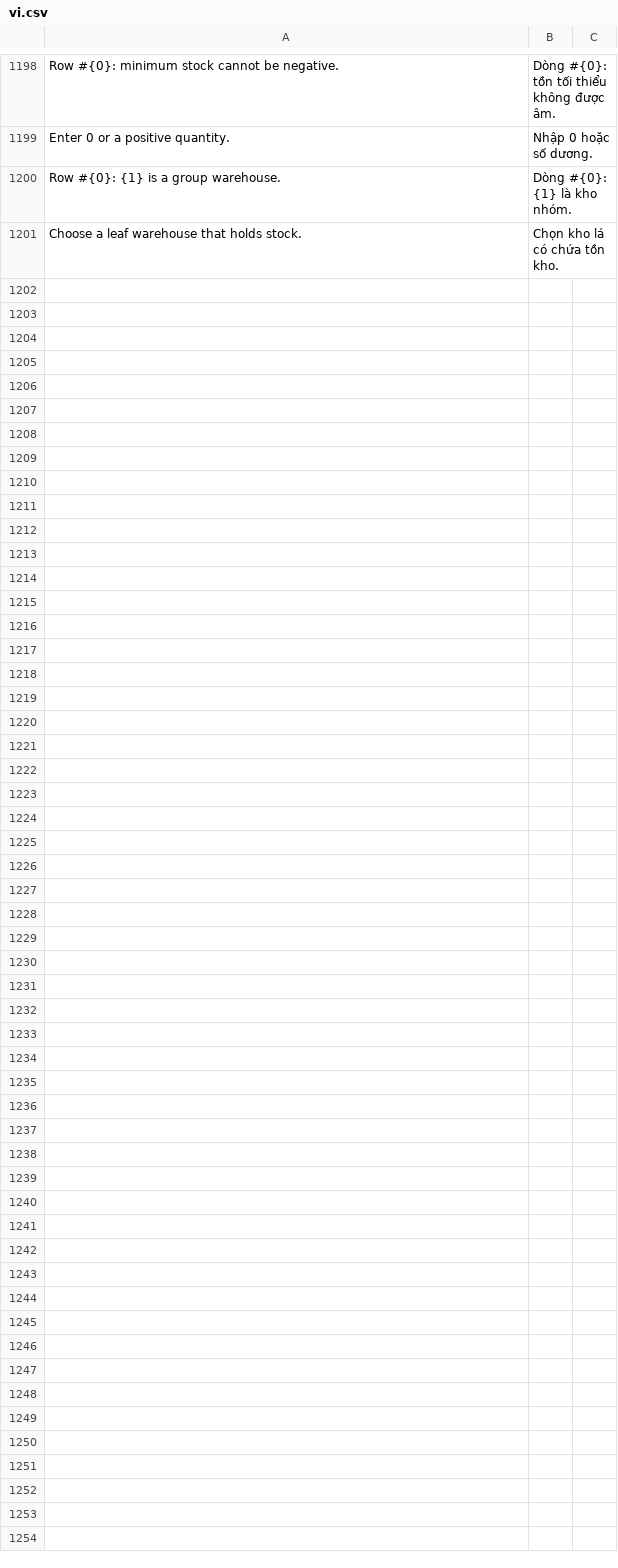
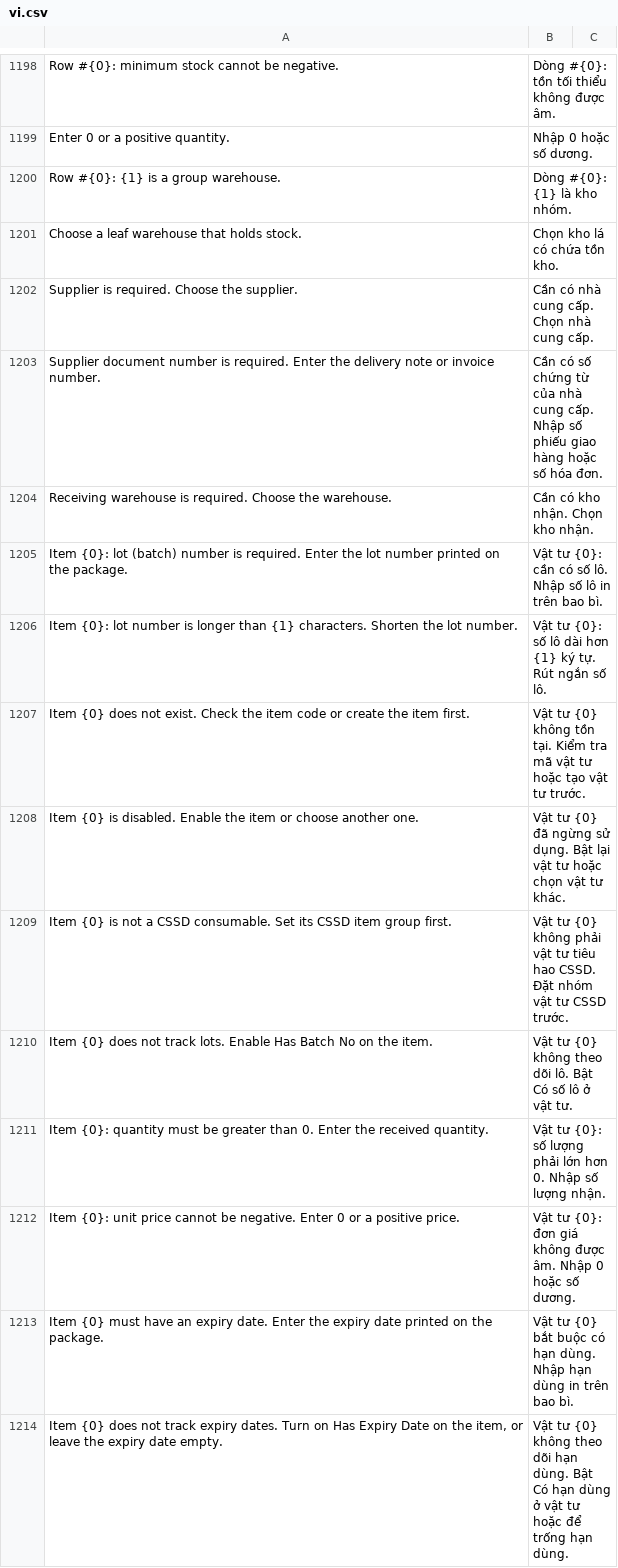
Before and after one commit to mvl26/tracecore, a CSV file: tracecore/translations/vi.csv, drawn as a sheet; only a part is shown, gaps mark what is left out; the diff covers the shown part only.

```diff
--- a/tracecore/translations/vi.csv
+++ b/tracecore/translations/vi.csv
@@ -1201 +1201,14 @@ Row #{0}: {1} is a group warehouse.,Dòng #{0}: {1} là kho nhóm.,
 Choose a leaf warehouse that holds stock.,Chọn kho lá có chứa tồn kho.,
+Supplier is required. Choose the supplier.,Cần có nhà cung cấp. Chọn nhà cung cấp.,
+Supplier document number is required. Enter the delivery note or invoice number.,Cần có số chứng từ của nhà cung cấp. Nhập số phiếu giao hàng hoặc số hóa đơn.,
+Receiving warehouse is required. Choose the warehouse.,Cần có kho nhận. Chọn kho nhận.,
+Item {0}: lot (batch) number is required. Enter the lot number printed on the package.,Vật tư {0}: cần có số lô. Nhập số lô in trên bao bì.,
+Item {0}: lot number is longer than {1} characters. Shorten the lot number.,Vật tư {0}: số lô dài hơn {1} ký tự. Rút ngắn số lô.,
+Item {0} does not exist. Check the item code or create the item first.,Vật tư {0} không tồn tại. Kiểm tra mã vật tư hoặc tạo vật tư trước.,
+Item {0} is disabled. Enable the item or choose another one.,Vật tư {0} đã ngừng sử dụng. Bật lại vật tư hoặc chọn vật tư khác.,
+Item {0} is not a CSSD consumable. Set its CSSD item group first.,Vật tư {0} không phải vật tư tiêu hao CSSD. Đặt nhóm vật tư CSSD trước.,
+Item {0} does not track lots. Enable Has Batch No on the item.,Vật tư {0} không theo dõi lô. Bật Có số lô ở vật tư.,
+Item {0}: quantity must be greater than 0. Enter the received quantity.,Vật tư {0}: số lượng phải lớn hơn 0. Nhập số lượng nhận.,
+Item {0}: unit price cannot be negative. Enter 0 or a positive price.,Vật tư {0}: đơn giá không được âm. Nhập 0 hoặc số dương.,
+Item {0} must have an expiry date. Enter the expiry date printed on the package.,Vật tư {0} bắt buộc có hạn dùng. Nhập hạn dùng in trên bao bì.,
+"Item {0} does not track expiry dates. Turn on Has Expiry Date on the item, or leave the expiry date empty.",Vật tư {0} không theo dõi hạn dùng. Bật Có hạn dùng ở vật tư hoặc để trống hạn dùng.,
```
Also changed, not shown: 12 added rows elsewhere in this file, 6 other files.
